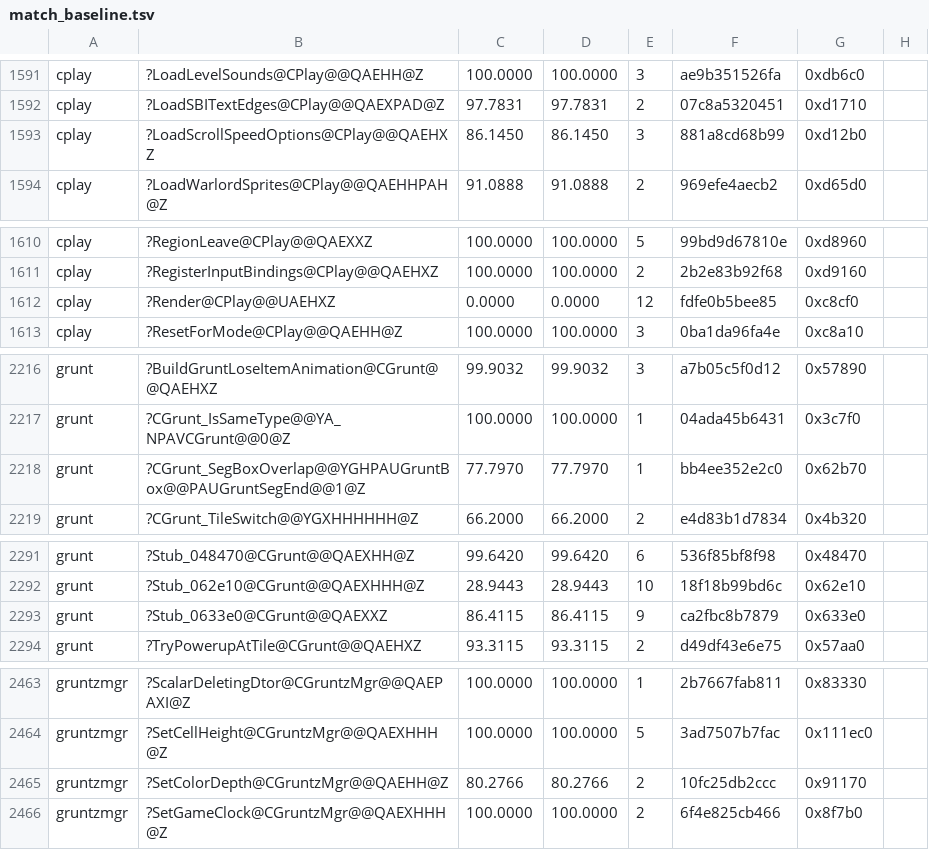
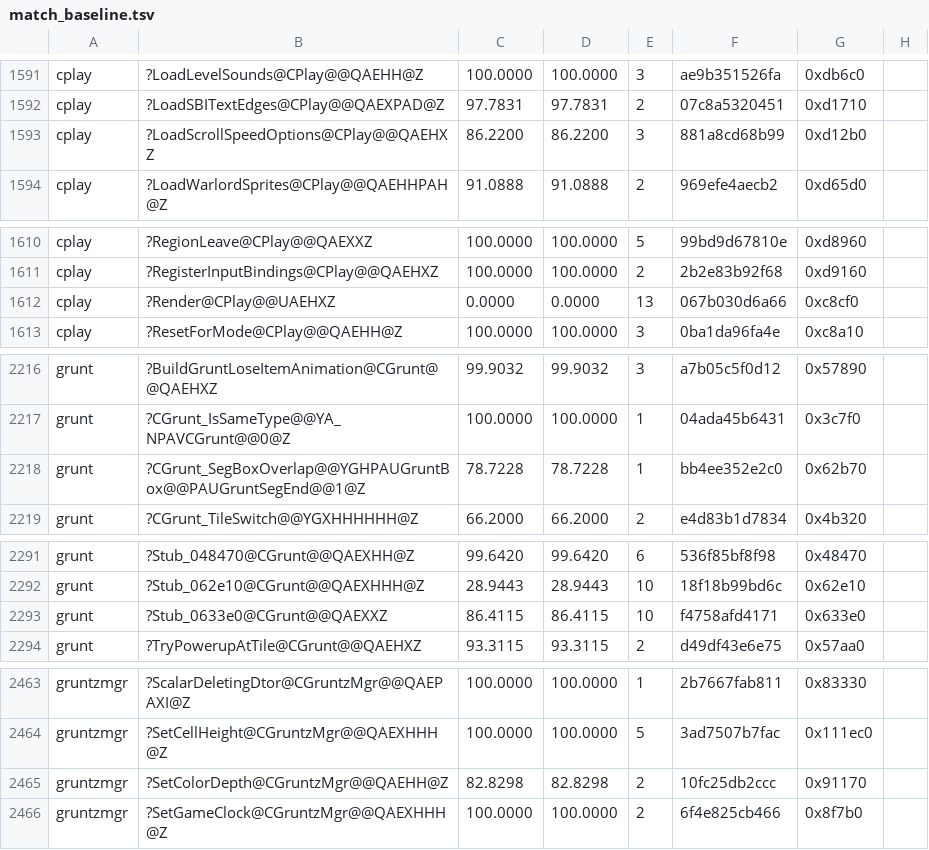
Before and after one commit to sushi-shi/gruntz-decomp, a TSV file: config/match_baseline.tsv, drawn as a sheet; only a part is shown, gaps mark what is left out; the diff covers the shown part only.

```diff
--- a/config/match_baseline.tsv
+++ b/config/match_baseline.tsv
@@ -1592,3 +1592,3 @@ cplay	?LoadLevelSounds@CPlay@@QAEHH@Z	100.0000	100.0000	3	ae9b351526fa	0xdb6c0
 cplay	?LoadSBITextEdges@CPlay@@QAEXPAD@Z	97.7831	97.7831	2	07c8a5320451	0xd1710
-cplay	?LoadScrollSpeedOptions@CPlay@@QAEHXZ	86.1450	86.1450	3	881a8cd68b99	0xd12b0
+cplay	?LoadScrollSpeedOptions@CPlay@@QAEHXZ	86.2200	86.2200	3	881a8cd68b99	0xd12b0
 cplay	?LoadWarlordSprites@CPlay@@QAEHHPAH@Z	91.0888	91.0888	2	969efe4aecb2	0xd65d0
@@ -1611,3 +1611,3 @@ cplay	?RegionLeave@CPlay@@QAEXXZ	100.0000	100.0000	5	99bd9d67810e	0xd8960
 cplay	?RegisterInputBindings@CPlay@@QAEHXZ	100.0000	100.0000	2	2b2e83b92f68	0xd9160
-cplay	?Render@CPlay@@UAEHXZ	0.0000	0.0000	12	fdfe0b5bee85	0xc8cf0
+cplay	?Render@CPlay@@UAEHXZ	0.0000	0.0000	13	067b030d6a66	0xc8cf0
 cplay	?ResetForMode@CPlay@@QAEHH@Z	100.0000	100.0000	3	0ba1da96fa4e	0xc8a10
@@ -2217,3 +2217,3 @@ grunt	?BuildGruntLoseItemAnimation@CGrunt@@QAEHXZ	99.9032	99.9032	3	a7b05c5f0d12
 grunt	?CGrunt_IsSameType@@YA_NPAVCGrunt@@0@Z	100.0000	100.0000	1	04ada45b6431	0x3c7f0
-grunt	?CGrunt_SegBoxOverlap@@YGHPAUGruntBox@@PAUGruntSegEnd@@1@Z	77.7970	77.7970	1	bb4ee352e2c0	0x62b70
+grunt	?CGrunt_SegBoxOverlap@@YGHPAUGruntBox@@PAUGruntSegEnd@@1@Z	78.7228	78.7228	1	bb4ee352e2c0	0x62b70
 grunt	?CGrunt_TileSwitch@@YGXHHHHHH@Z	66.2000	66.2000	2	e4d83b1d7834	0x4b320
@@ -2292,3 +2292,3 @@ grunt	?Stub_048470@CGrunt@@QAEXHH@Z	99.6420	99.6420	6	536f85bf8f98	0x48470
 grunt	?Stub_062e10@CGrunt@@QAEXHHH@Z	28.9443	28.9443	10	18f18b99bd6c	0x62e10
-grunt	?Stub_0633e0@CGrunt@@QAEXXZ	86.4115	86.4115	9	ca2fbc8b7879	0x633e0
+grunt	?Stub_0633e0@CGrunt@@QAEXXZ	86.4115	86.4115	10	f4758afd4171	0x633e0
 grunt	?TryPowerupAtTile@CGrunt@@QAEHXZ	93.3115	93.3115	2	d49df43e6e75	0x57aa0
@@ -2464,3 +2464,3 @@ gruntzmgr	?ScalarDeletingDtor@CGruntzMgr@@QAEPAXI@Z	100.0000	100.0000	1	2b7667fa
 gruntzmgr	?SetCellHeight@CGruntzMgr@@QAEXHHH@Z	100.0000	100.0000	5	3ad7507b7fac	0x111ec0
-gruntzmgr	?SetColorDepth@CGruntzMgr@@QAEHH@Z	80.2766	80.2766	2	10fc25db2ccc	0x91170
+gruntzmgr	?SetColorDepth@CGruntzMgr@@QAEHH@Z	82.8298	82.8298	2	10fc25db2ccc	0x91170
 gruntzmgr	?SetGameClock@CGruntzMgr@@QAEXHHH@Z	100.0000	100.0000	2	6f4e825cb466	0x8f7b0
```
Also changed, not shown: 33 edited cells elsewhere in this file, 11 other files.
